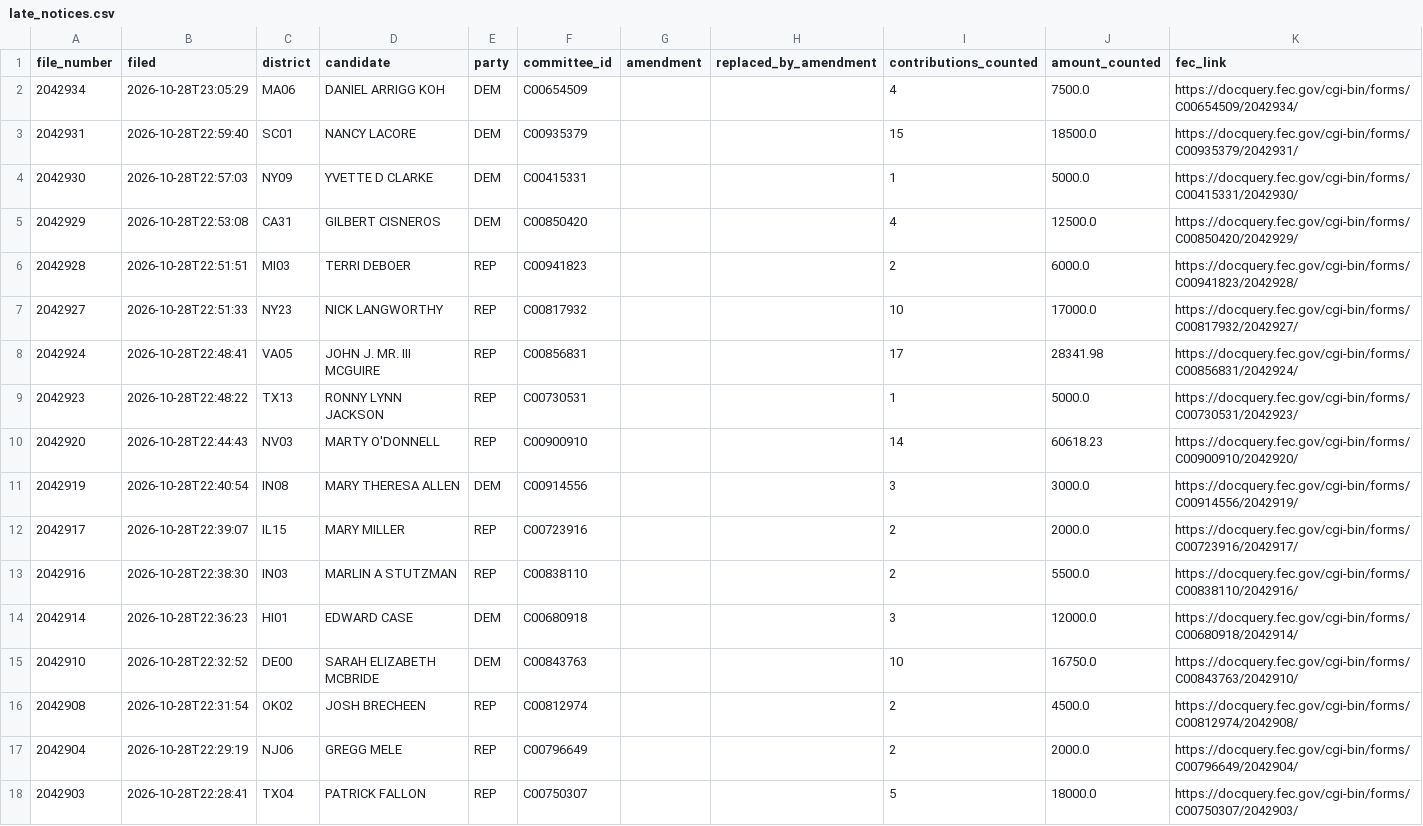
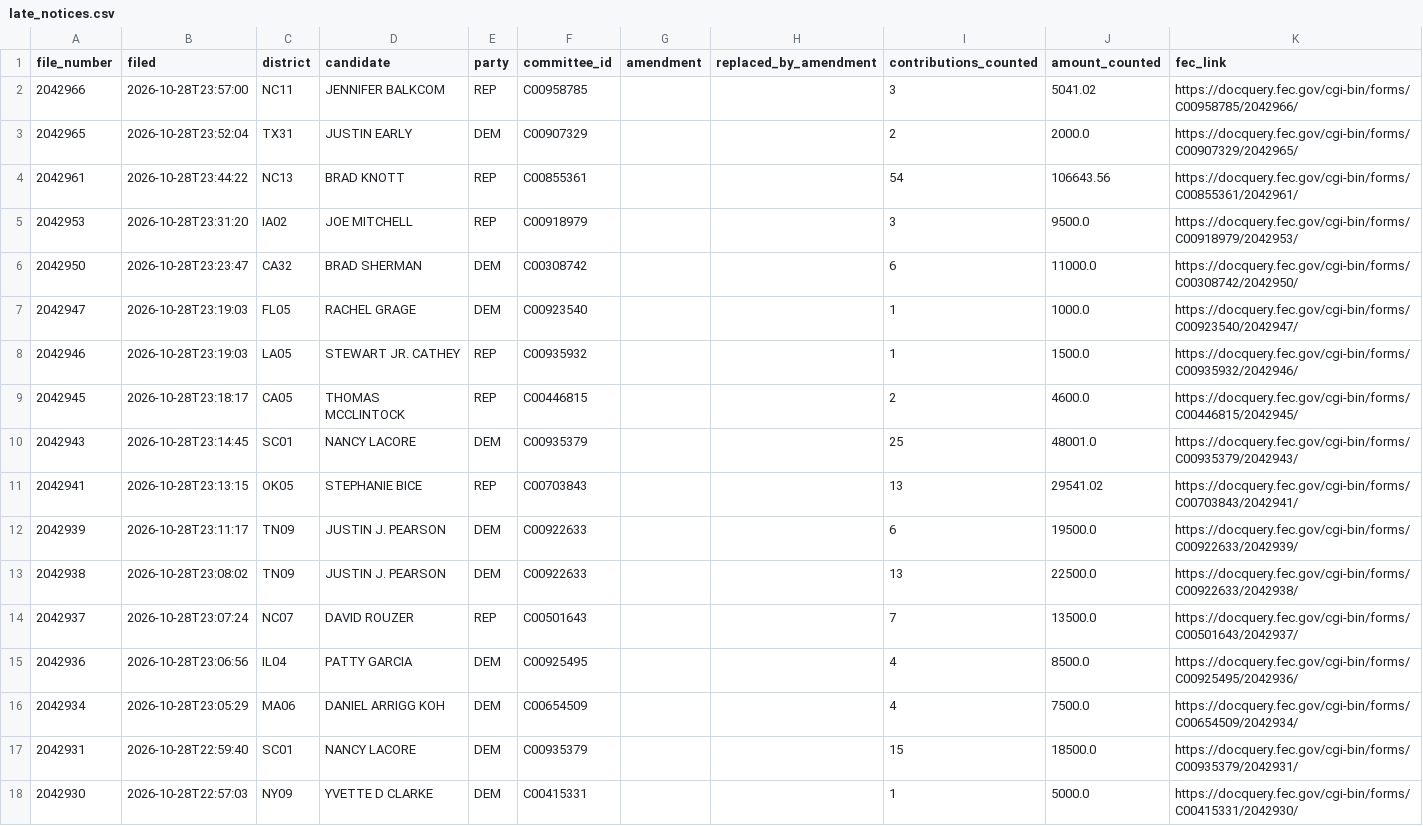
Before and after one commit to ntkutner/house-ie-tracker, a CSV file: docs/late_notices.csv, drawn as a sheet; only a part is shown; the shorter side is filled out with more unchanged rows.

Commit message:
IE data update 2026-10-29 04:08 UTC

```diff
--- a/docs/late_notices.csv
+++ b/docs/late_notices.csv
@@ -1,2 +1,16 @@
 file_number,filed,district,candidate,party,committee_id,amendment,replaced_by_amendment,contributions_counted,amount_counted,fec_link
+2042966,2026-10-28T23:57:00,NC11,JENNIFER BALKCOM,REP,C00958785,,,3,5041.02,https://docquery.fec.gov/cgi-bin/forms/C00958785/2042966/
+2042965,2026-10-28T23:52:04,TX31,JUSTIN EARLY,DEM,C00907329,,,2,2000.0,https://docquery.fec.gov/cgi-bin/forms/C00907329/2042965/
+2042961,2026-10-28T23:44:22,NC13,BRAD KNOTT,REP,C00855361,,,54,106643.56,https://docquery.fec.gov/cgi-bin/forms/C00855361/2042961/
+2042953,2026-10-28T23:31:20,IA02,JOE MITCHELL,REP,C00918979,,,3,9500.0,https://docquery.fec.gov/cgi-bin/forms/C00918979/2042953/
+2042950,2026-10-28T23:23:47,CA32,BRAD SHERMAN,DEM,C00308742,,,6,11000.0,https://docquery.fec.gov/cgi-bin/forms/C00308742/2042950/
+2042947,2026-10-28T23:19:03,FL05,RACHEL GRAGE,DEM,C00923540,,,1,1000.0,https://docquery.fec.gov/cgi-bin/forms/C00923540/2042947/
+2042946,2026-10-28T23:19:03,LA05,STEWART JR. CATHEY,REP,C00935932,,,1,1500.0,https://docquery.fec.gov/cgi-bin/forms/C00935932/2042946/
+2042945,2026-10-28T23:18:17,CA05,THOMAS MCCLINTOCK,REP,C00446815,,,2,4600.0,https://docquery.fec.gov/cgi-bin/forms/C00446815/2042945/
+2042943,2026-10-28T23:14:45,SC01,NANCY LACORE,DEM,C00935379,,,25,48001.0,https://docquery.fec.gov/cgi-bin/forms/C00935379/2042943/
+2042941,2026-10-28T23:13:15,OK05,STEPHANIE BICE,REP,C00703843,,,13,29541.02,https://docquery.fec.gov/cgi-bin/forms/C00703843/2042941/
+2042939,2026-10-28T23:11:17,TN09,JUSTIN J. PEARSON,DEM,C00922633,,,6,19500.0,https://docquery.fec.gov/cgi-bin/forms/C00922633/2042939/
+2042938,2026-10-28T23:08:02,TN09,JUSTIN J. PEARSON,DEM,C00922633,,,13,22500.0,https://docquery.fec.gov/cgi-bin/forms/C00922633/2042938/
+2042937,2026-10-28T23:07:24,NC07,DAVID ROUZER,REP,C00501643,,,7,13500.0,https://docquery.fec.gov/cgi-bin/forms/C00501643/2042937/
+2042936,2026-10-28T23:06:56,IL04,PATTY GARCIA,DEM,C00925495,,,4,8500.0,https://docquery.fec.gov/cgi-bin/forms/C00925495/2042936/
 2042934,2026-10-28T23:05:29,MA06,DANIEL ARRIGG KOH,DEM,C00654509,,,4,7500.0,https://docquery.fec.gov/cgi-bin/forms/C00654509/2042934/
```
Also changed, not shown: docs/races.csv, 39 other files.
